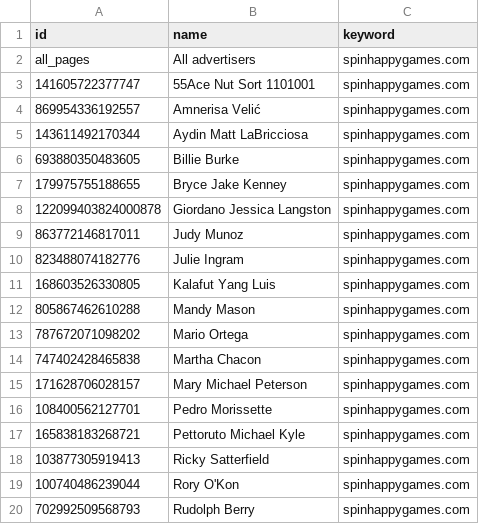
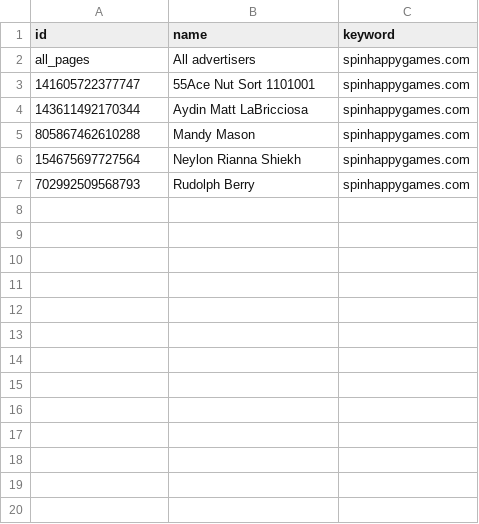
Before and after one commit to khoicorn/KZG_FB_Scraper, a CSV file: ref_data/dim_keyword_spinhappygames.com.csv, drawn as a sheet; removed rows and columns are numbered as before the commit, all else as after; the diff names each change by its address in the sheet, - before the commit and + after, or states it on an @@ line.

```diff
--- a/ref_data/dim_keyword_spinhappygames.com.csv
+++ b/ref_data/dim_keyword_spinhappygames.com.csv
-row 4: 869954336192557 | Amnerisa Velić | spinhappygames.com
-row 6: 693880350483605 | Billie Burke | spinhappygames.com
-row 7: 179975755188655 | Bryce Jake Kenney | spinhappygames.com
-row 8: 122099403824000878 | Giordano Jessica Langston | spinhappygames.com
-row 9: 863772146817011 | Judy Munoz | spinhappygames.com
-row 10: 823488074182776 | Julie Ingram | spinhappygames.com
-row 11: 168603526330805 | Kalafut Yang Luis | spinhappygames.com
-row 13: 787672071098202 | Mario Ortega | spinhappygames.com
-row 14: 747402428465838 | Martha Chacon | spinhappygames.com
-row 15: 171628706028157 | Mary Michael Peterson | spinhappygames.com
-row 16: 108400562127701 | Pedro Morissette | spinhappygames.com
-row 17: 165838183268721 | Pettoruto Michael Kyle | spinhappygames.com
-row 18: 103877305919413 | Ricky Satterfield | spinhappygames.com
-row 19: 100740486239044 | Rory O'Kon | spinhappygames.com
+row 6: 154675697727564 | Neylon Rianna Shiekh | spinhappygames.com
```
Also changed, not shown: 2 other files.
